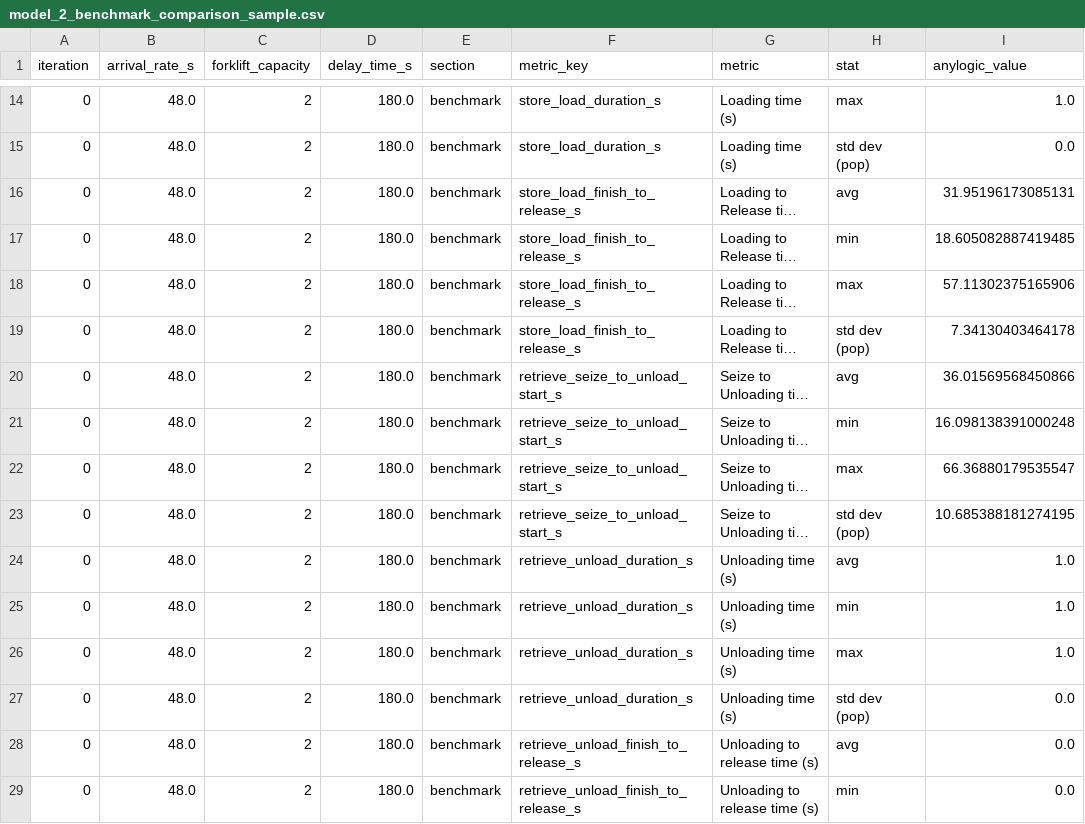
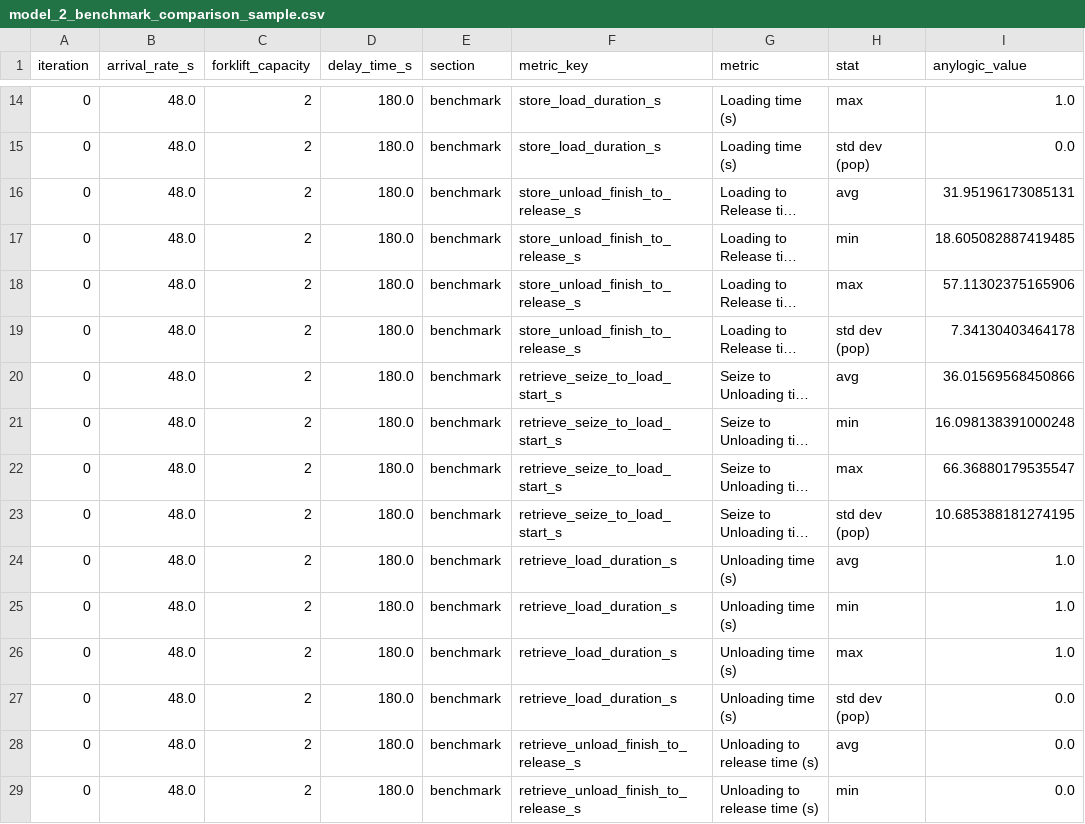
Before and after one commit to log-lab-polito/MHSim, a CSV file: logs/model_2_benchmark_comparison_sample.csv, drawn as a sheet; only a part is shown, gaps mark what is left out; long unchanged cells end in …; the diff names each change by its address in the sheet, - before the commit and + after, or states it on an @@ line.

```diff
--- a/logs/model_2_benchmark_comparison_sample.csv
+++ b/logs/model_2_benchmark_comparison_sample.csv
-F16:F19 (metric_key): store_load_finish_to_release_s
+F16:F19 (metric_key): store_unload_finish_to_release_s
-F20:F23 (metric_key): retrieve_seize_to_unload_start_s
+F20:F23 (metric_key): retrieve_seize_to_load_start_s
-F24:F27 (metric_key): retrieve_unload_duration_s
+F24:F27 (metric_key): retrieve_load_duration_s
```
Also changed, not shown: case_studies/model_1_simpy/compare_blocks_cases.csv, logs/model_2_benchmark_comparison.csv, 22 other files.
